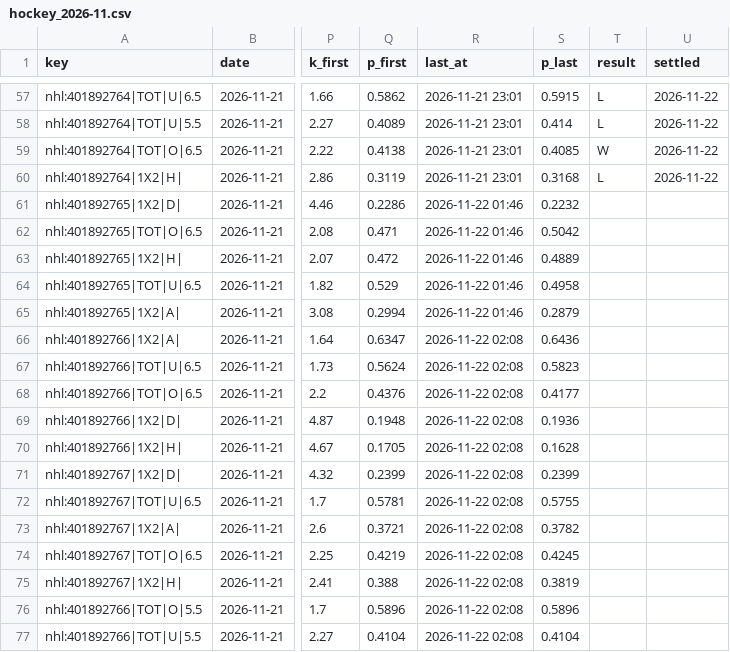
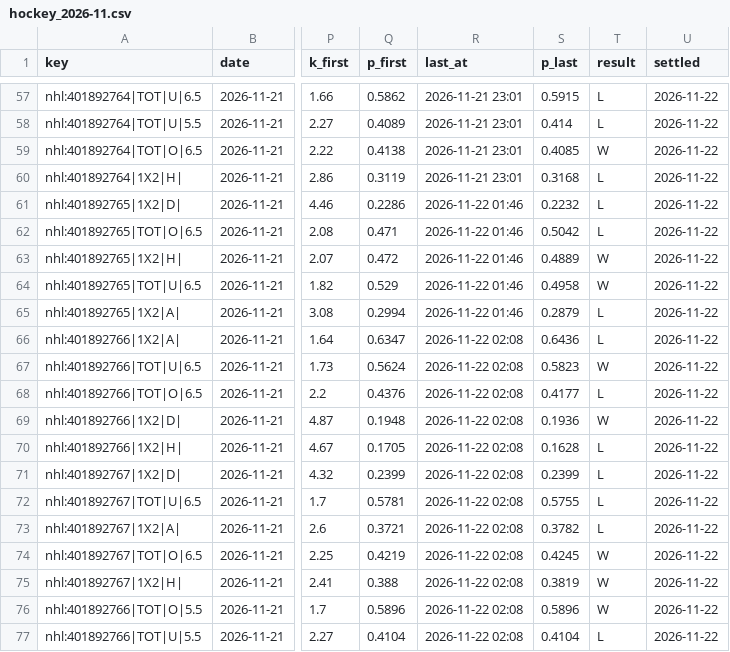
Before and after one commit to vassoffat-cell/tennisbot, a CSV file: hockey/data/shadow/hockey_2026-11.csv, drawn as a sheet; only a part is shown, gaps mark what is left out; the diff names each change by its address in the sheet, - before the commit and + after, or states it on an @@ line.

Commit message:
Data update 2026-11-22

```diff
--- a/hockey/data/shadow/hockey_2026-11.csv
+++ b/hockey/data/shadow/hockey_2026-11.csv
-T61:T62 (result): (empty)
+T61:T62 (result): L
-U61:U77 (settled): (empty)
+U61:U77 (settled): 2026-11-22
-T63:T64 (result): (empty)
+T63:T64 (result): W
-T65:T66 (result): (empty)
+T65:T66 (result): L
-T67 (result): (empty)
+T67 (result): W
-T68 (result): (empty)
+T68 (result): L
-T69 (result): (empty)
+T69 (result): W
-T70:T73 (result): (empty)
+T70:T73 (result): L
-T74:T76 (result): (empty)
+T74:T76 (result): W
-T77 (result): (empty)
+T77 (result): L
```
Also changed, not shown: data/shadow/tennis_2026-11.csv, 6 other files.
